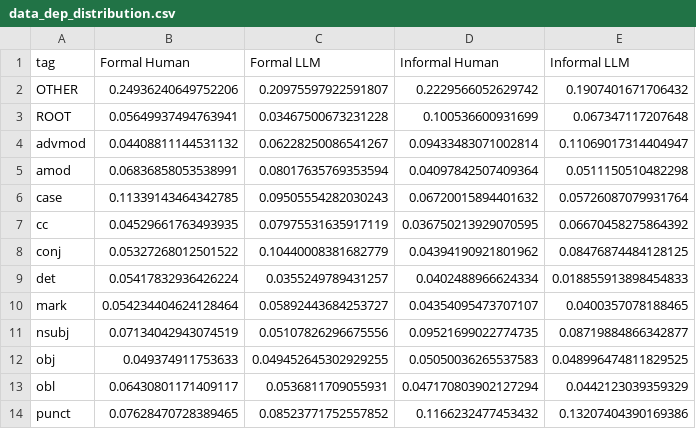
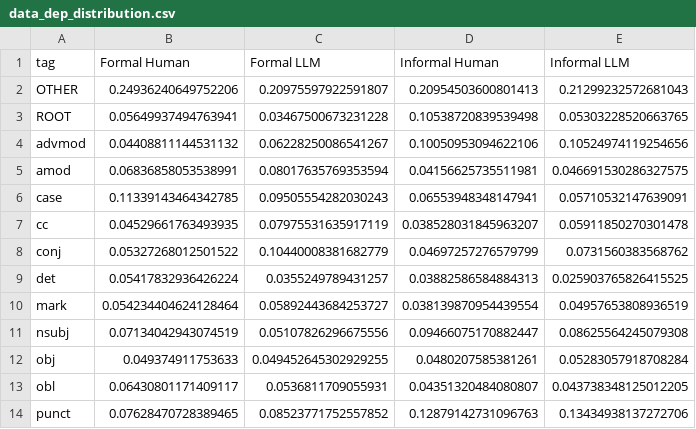
Before and after one commit to ginawelsh/masters_thesis, a CSV file: src/2_text_analysis_scripts/figures/data_dep_distribution.csv, drawn as a sheet.

```diff
--- a/src/2_text_analysis_scripts/figures/data_dep_distribution.csv
+++ b/src/2_text_analysis_scripts/figures/data_dep_distribution.csv
@@ -1,14 +1,14 @@
 tag,Formal Human,Formal LLM,Informal Human,Informal LLM
-OTHER,0.24936240649752206,0.20975597922591807,0.2229566052629742,0.1907401671706432
-ROOT,0.05649937494763941,0.03467500673231228,0.100536600931699,0.067347117207648
-advmod,0.04408811144531132,0.06228250086541267,0.09433483071002814,0.11069017314404947
-amod,0.06836858053538991,0.08017635769353594,0.04097842507409364,0.0511150510482298
-case,0.11339143464342785,0.09505554282030243,0.06720015894401632,0.05726087079931764
-cc,0.04529661763493935,0.07975531635917119,0.036750213929070595,0.06670458275864392
-conj,0.05327268012501522,0.10440008381682779,0.04394190921801962,0.08476874484128125
-det,0.05417832936426224,0.0355249789431257,0.0402488966624334,0.018855913898454833
-mark,0.054234404624128464,0.05892443684253727,0.04354095473707107,0.0400357078188465
-nsubj,0.07134042943074519,0.05107826296675556,0.09521699022774735,0.08719884866342877
-obj,0.049374911753633,0.049452645302929255,0.05050036265537583,0.048996474811829525
-obl,0.06430801171409117,0.0536811709055931,0.047170803902127294,0.0442123039359329
-punct,0.07628470728389465,0.08523771752557852,0.1166232477453432,0.13207404390169386
+OTHER,0.24936240649752206,0.20975597922591807,0.20954503600801413,0.21299232572681043
+ROOT,0.05649937494763941,0.03467500673231228,0.10538720839539498,0.05303228520663765
+advmod,0.04408811144531132,0.06228250086541267,0.10050953094622106,0.10524974119254656
+amod,0.06836858053538991,0.08017635769353594,0.04156625735511981,0.046691530286327575
+case,0.11339143464342785,0.09505554282030243,0.06553948348147941,0.05710532147639091
+cc,0.04529661763493935,0.07975531635917119,0.038528031845963207,0.05911850270301478
+conj,0.05327268012501522,0.10440008381682779,0.04697257276579799,0.0731560383568762
+det,0.05417832936426224,0.0355249789431257,0.03882586584884313,0.025903765826415525
+mark,0.054234404624128464,0.05892443684253727,0.038139870954439554,0.04957653808936519
+nsubj,0.07134042943074519,0.05107826296675556,0.09466075170882447,0.08625564245079308
+obj,0.049374911753633,0.049452645302929255,0.0480207585381261,0.05283057918708284
+obl,0.06430801171409117,0.0536811709055931,0.04351320484080807,0.043738348125012205
+punct,0.07628470728389465,0.08523771752557852,0.12879142731096763,0.13434938137272706
```
Also changed, not shown: src/2_text_analysis_scripts/figures/data_dep_by_register_informal.csv, src/2_text_analysis_scripts/figures/data_ner_distribution.csv, 31 other files.
